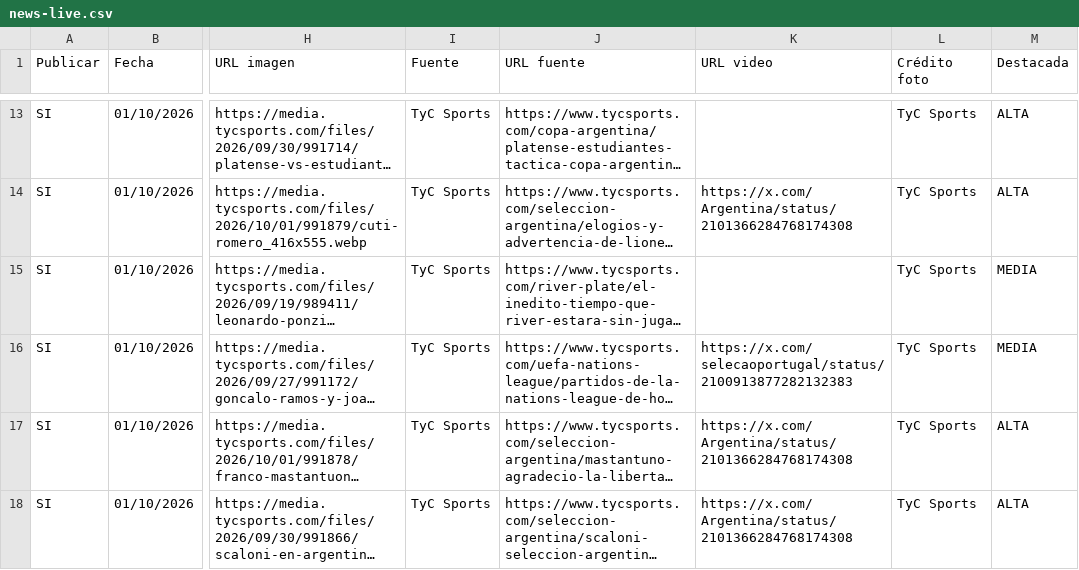
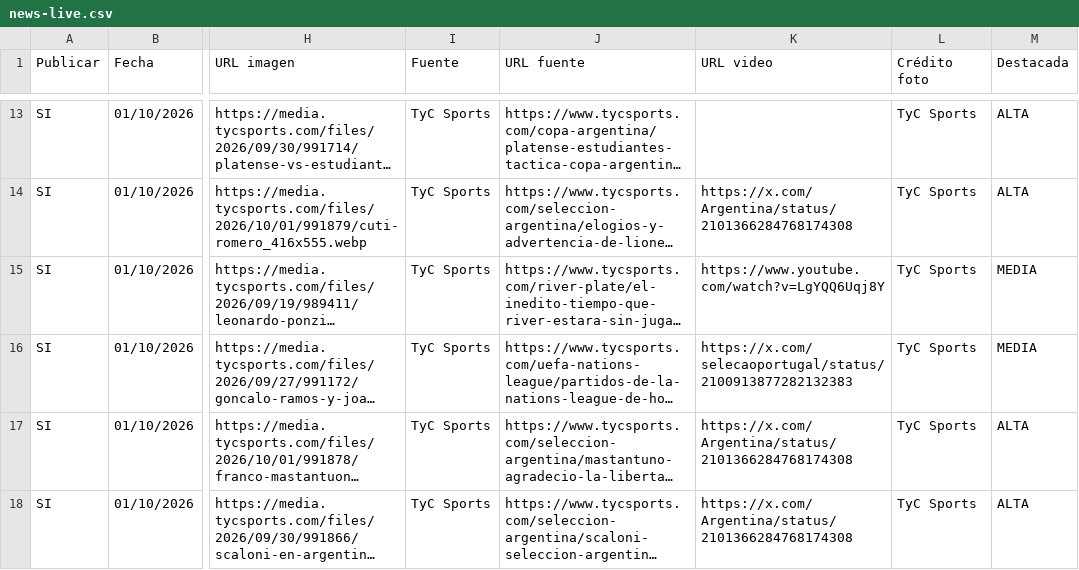
Before and after one commit to RanaMatiusTV/RanaSports, a CSV file: assets/news-live.csv, drawn as a sheet; only a part is shown, gaps mark what is left out; long unchanged cells end in …; the diff names each change by its address in the sheet, - before the commit and + after, or states it on an @@ line.

```diff
--- a/assets/news-live.csv
+++ b/assets/news-live.csv
-K15 (URL video): (empty)
+K15 (URL video): https://www.youtube.com/watch?v=LgYQQ6Uqj8Y
```
